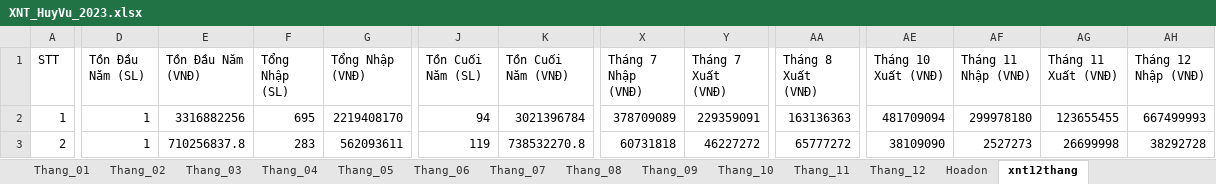
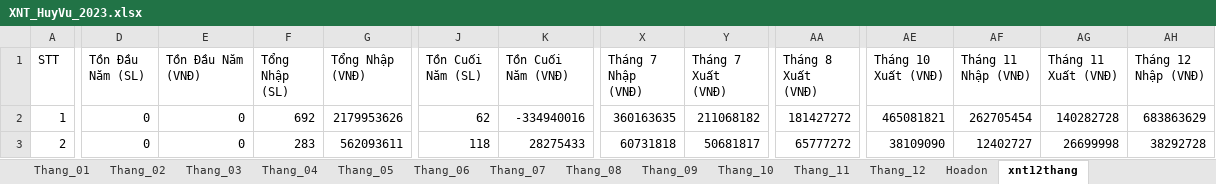
Before and after one commit to KataChannel/ragketoan, an Excel workbook: docs/huyvu/XNT_HuyVu_2023.xlsx, sheet xnt12thang, drawn as a sheet; only a part is shown, gaps mark what is left out; values as stored, in another font and other column widths than the file's, no borders; the diff covers the shown part only; the diff names each change by its address in the sheet, - before the commit and + after, or states it on an @@ line.

```diff
--- a/docs/huyvu/XNT_HuyVu_2023.xlsx (sheet xnt12thang)
+++ b/docs/huyvu/XNT_HuyVu_2023.xlsx (sheet xnt12thang)
-D2:D3 (Tồn Đầu Năm (SL)): 1
+D2:D3 (Tồn Đầu Năm (SL)): 0
-E2 (Tồn Đầu Năm (VNĐ)): 3316882256
+E2 (Tồn Đầu Năm (VNĐ)): 0
-F2 (Tổng Nhập (SL)): 695
+F2 (Tổng Nhập (SL)): 692
-G2 (Tổng Nhập (VNĐ)): 2219408170
+G2 (Tổng Nhập (VNĐ)): 2179953626
-J2 (Tồn Cuối Năm (SL)): 94
+J2 (Tồn Cuối Năm (SL)): 62
-K2 (Tồn Cuối Năm (VNĐ)): 3021396784
+K2 (Tồn Cuối Năm (VNĐ)): -334940016
-X2 (Tháng 7 Nhập (VNĐ)): 378709089
+X2 (Tháng 7 Nhập (VNĐ)): 360163635
-Y2 (Tháng 7 Xuất (VNĐ)): 229359091
+Y2 (Tháng 7 Xuất (VNĐ)): 211068182
-AA2 (Tháng 8 Xuất (VNĐ)): 163136363
+AA2 (Tháng 8 Xuất (VNĐ)): 181427272
-AE2 (Tháng 10 Xuất (VNĐ)): 481709094
+AE2 (Tháng 10 Xuất (VNĐ)): 465081821
-AF2 (Tháng 11 Nhập (VNĐ)): 299978180
+AF2 (Tháng 11 Nhập (VNĐ)): 262705454
-AG2 (Tháng 11 Xuất (VNĐ)): 123655455
+AG2 (Tháng 11 Xuất (VNĐ)): 140282728
-AH2 (Tháng 12 Nhập (VNĐ)): 667499993
+AH2 (Tháng 12 Nhập (VNĐ)): 683863629
-E3 (Tồn Đầu Năm (VNĐ)): 710256837.8
+E3 (Tồn Đầu Năm (VNĐ)): 0
-J3 (Tồn Cuối Năm (SL)): 119
+J3 (Tồn Cuối Năm (SL)): 118
-K3 (Tồn Cuối Năm (VNĐ)): 738532270.8
+K3 (Tồn Cuối Năm (VNĐ)): 28275433
-Y3 (Tháng 7 Xuất (VNĐ)): 46227272
+Y3 (Tháng 7 Xuất (VNĐ)): 50681817
-AF3 (Tháng 11 Nhập (VNĐ)): 2527273
+AF3 (Tháng 11 Nhập (VNĐ)): 12402727
```
Also changed, not shown: 368 edited cells elsewhere in this sheet, sheet Thang_07, sheet Thang_11, sheet Thang_06, sheet Thang_02, sheet Thang_10, sheet Thang_08, 7 more sheets, 8 other files.
